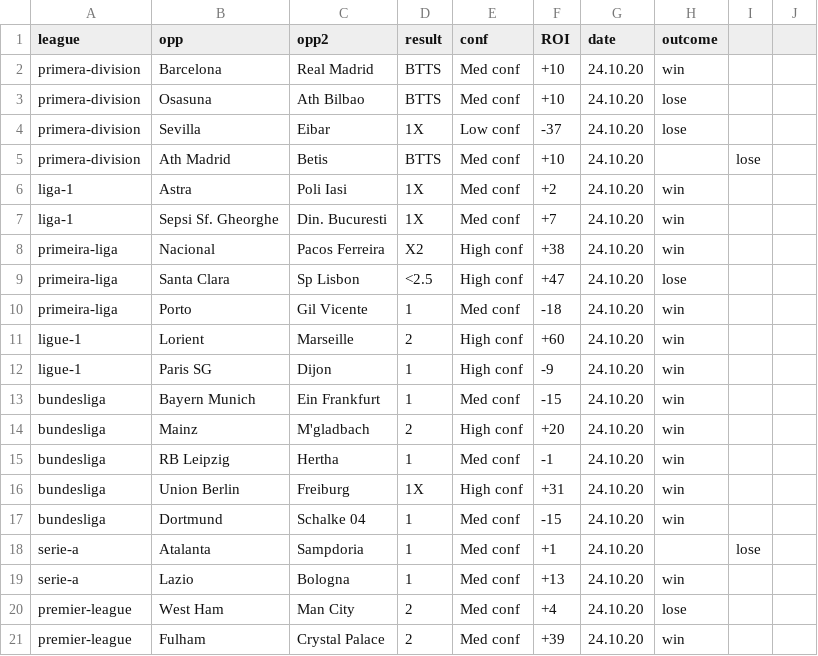
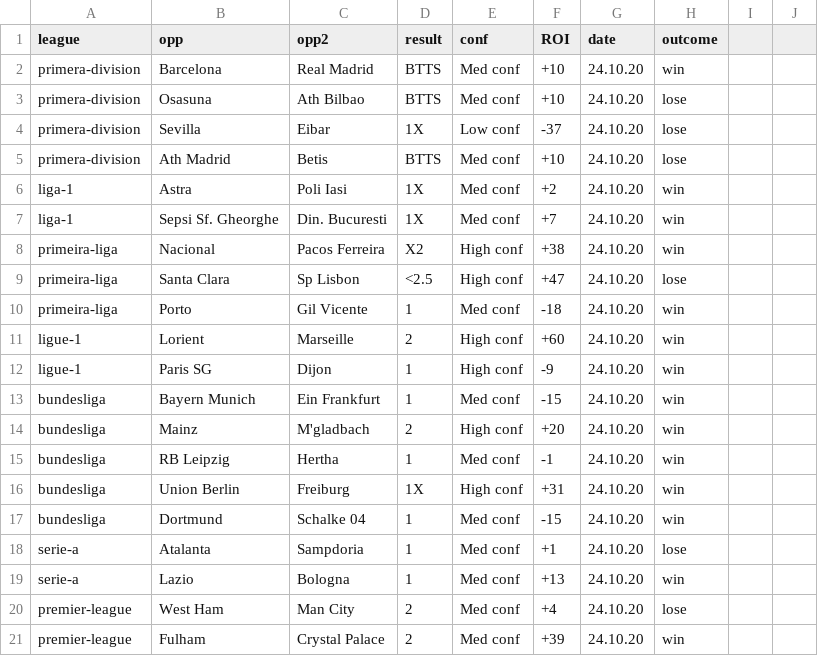
Before and after one commit to razmanolescu/razmanolescu.github.io, a CSV file: assets/results/resultsHist.csv, drawn as a sheet; only a part is shown.

```diff
--- a/assets/results/resultsHist.csv
+++ b/assets/results/resultsHist.csv
@@ -4,3 +4,3 @@ primera-division,Osasuna,Ath Bilbao,BTTS,Med conf,+10,24.10.20,lose
 primera-division,Sevilla,Eibar,1X,Low conf,-37,24.10.20,lose
-primera-division,Ath Madrid,Betis,BTTS,Med conf,+10,24.10.20,,lose
+primera-division,Ath Madrid,Betis,BTTS,Med conf,+10,24.10.20,lose
 liga-1,Astra,Poli Iasi,1X,Med conf,+2,24.10.20,win
@@ -17,3 +17,3 @@ bundesliga,Union Berlin,Freiburg,1X,High conf,+31,24.10.20,win
 bundesliga,Dortmund,Schalke 04,1,Med conf,-15,24.10.20,win
-serie-a,Atalanta,Sampdoria,1,Med conf,+1,24.10.20,,lose
+serie-a,Atalanta,Sampdoria,1,Med conf,+1,24.10.20,lose
 serie-a,Lazio,Bologna,1,Med conf,+13,24.10.20,win
```
